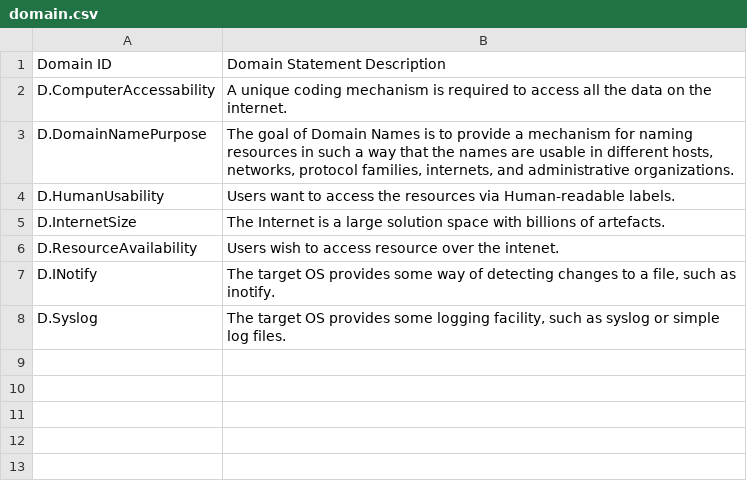
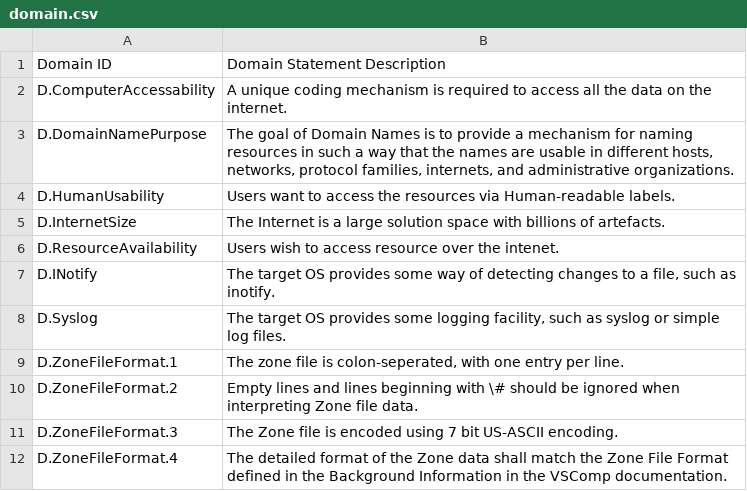
Before and after one commit to yannickmoy/spark_vstte_2013, a CSV file: dns_server/dsr/domain.csv, drawn as a sheet.

```diff
--- a/dns_server/dsr/domain.csv
+++ b/dns_server/dsr/domain.csv
@@ -8 +8,5 @@
 "D.Syslog","The target OS provides some logging facility, such as syslog or simple log files."
+"D.ZoneFileFormat.1","The zone file is colon-seperated, with one entry per line."
+"D.ZoneFileFormat.2","Empty lines and lines beginning with \# should be ignored when interpreting Zone file data."
+"D.ZoneFileFormat.3","The Zone file is encoded using 7 bit US-ASCII encoding."
+"D.ZoneFileFormat.4","The detailed format of the Zone data shall match the Zone File Format defined in the Background Information in the VSComp documentation."
```
Also changed, not shown: dns_server/dsr/dictionary.csv, dns_server/dsr/requirements.csv, 2 other files.
